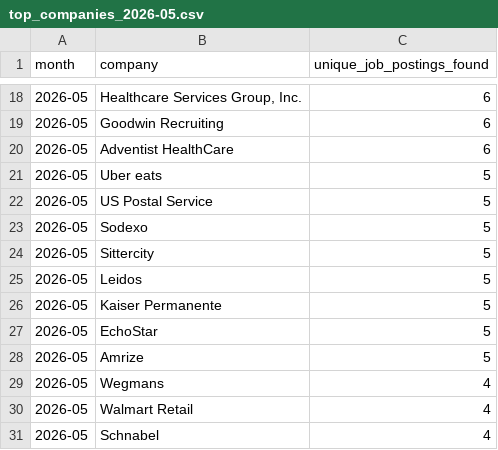
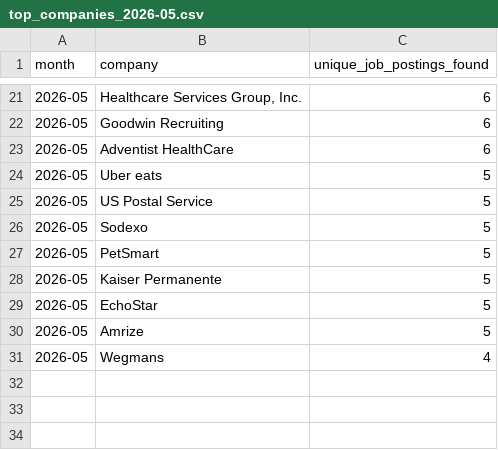
Before and after one commit to themeganerddddddd/MoCo-Hiring-Monitor, a CSV file: outputs/top_companies_2026-05.csv, drawn as a sheet; only a part is shown, gaps mark what is left out; the diff covers the shown part only.

```diff
--- a/outputs/top_companies_2026-05.csv
+++ b/outputs/top_companies_2026-05.csv
@@ -23,4 +26,3 @@ month,company,unique_job_postings_found
 2026-05,Sodexo,5
-2026-05,Sittercity,5
-2026-05,Leidos,5
+2026-05,PetSmart,5
 2026-05,Kaiser Permanente,5
@@ -29,3 +31 @@ month,company,unique_job_postings_found
 2026-05,Wegmans,4
-2026-05,Walmart Retail,4
-2026-05,Schnabel,4
```
Also changed, not shown: 5 added rows, 2 removed rows and 3 edited cells elsewhere in this file, 11 other files.
